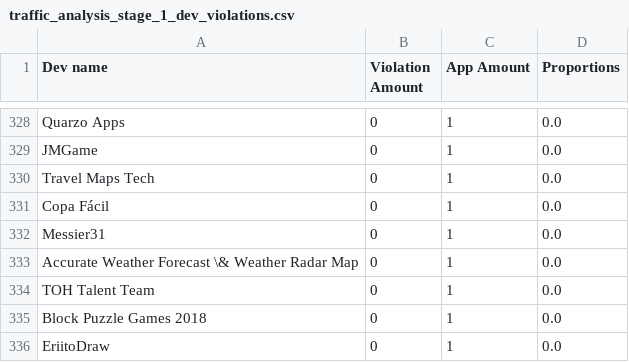
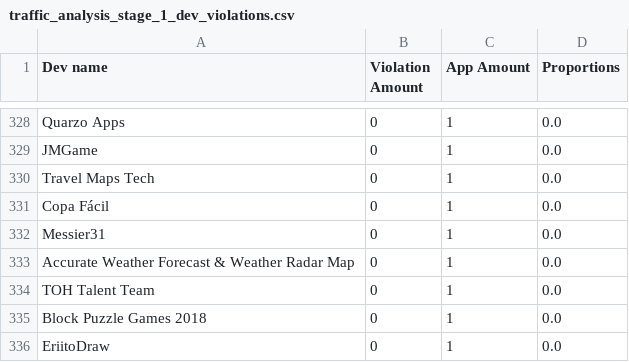
Before and after one commit to carlssonp/Android-TCF-Analysis-Data, a CSV file: traffic_analysis_stage_1_dev_violations.csv, drawn as a sheet; only a part is shown, gaps mark what is left out; the diff covers the shown part only.

```diff
--- a/traffic_analysis_stage_1_dev_violations.csv
+++ b/traffic_analysis_stage_1_dev_violations.csv
@@ -332,3 +332,3 @@ Copa Fácil,0,1,0.0
 Messier31,0,1,0.0
-Accurate Weather Forecast \& Weather Radar Map,0,1,0.0
+Accurate Weather Forecast & Weather Radar Map,0,1,0.0
 TOH Talent Team,0,1,0.0
```
Also changed, not shown: 12 edited cells elsewhere in this file, traffic_analysis_stage_2_dev_violations.csv.
